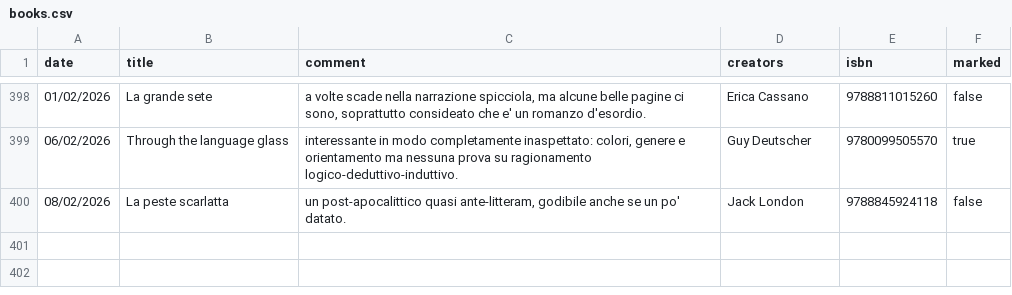
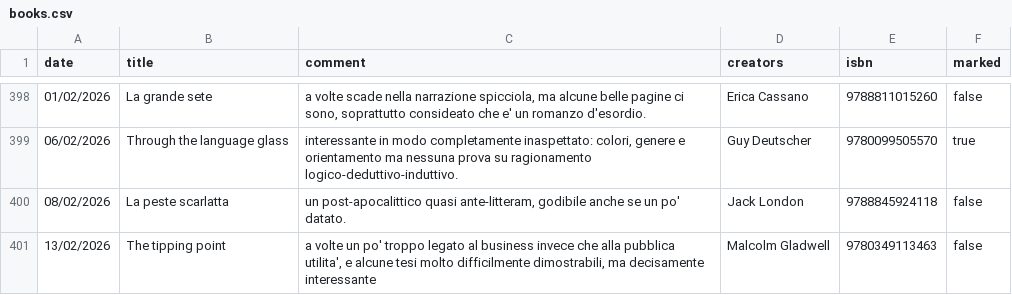
Before and after one commit to andreaiacono/andreaiacono.github.io, a CSV file: books/data/books.csv, drawn as a sheet; only a part is shown, gaps mark what is left out.

Commit message:
add book

```diff
--- a/books/data/books.csv
+++ b/books/data/books.csv
@@ -400 +400,2 @@
 "08/02/2026","La peste scarlatta","un post-apocalittico quasi ante-litteram, godibile anche se un po' datato.","Jack London",9788845924118,"false"
+"13/02/2026","The tipping point","a volte un po' troppo legato al business invece che alla pubblica utilita', e alcune tesi molto difficilmente dimostrabili, ma decisamente interessante","Malcolm Gladwell",9780349113463,"false"
```
